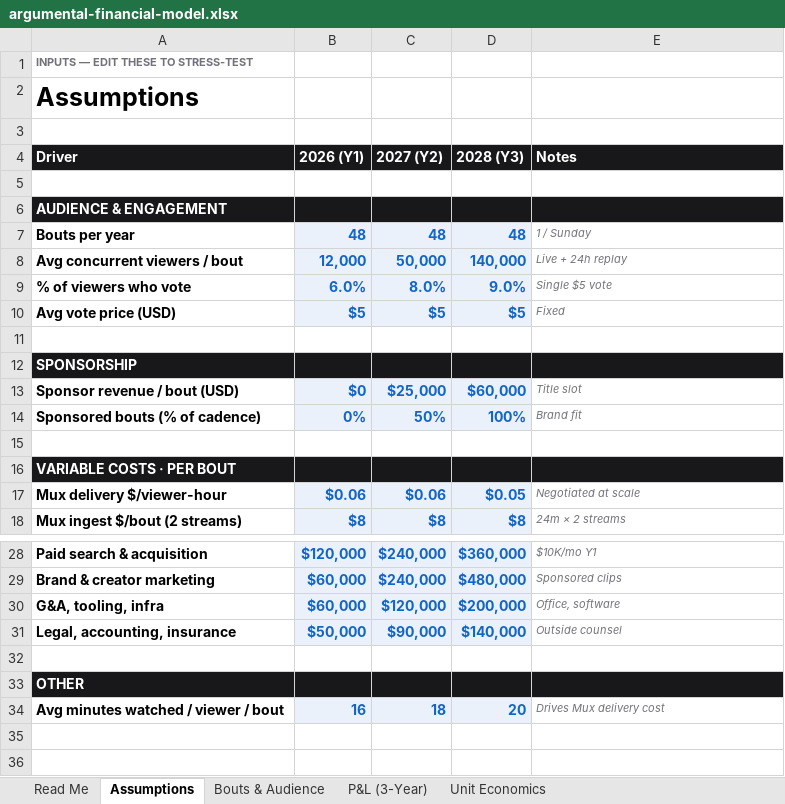
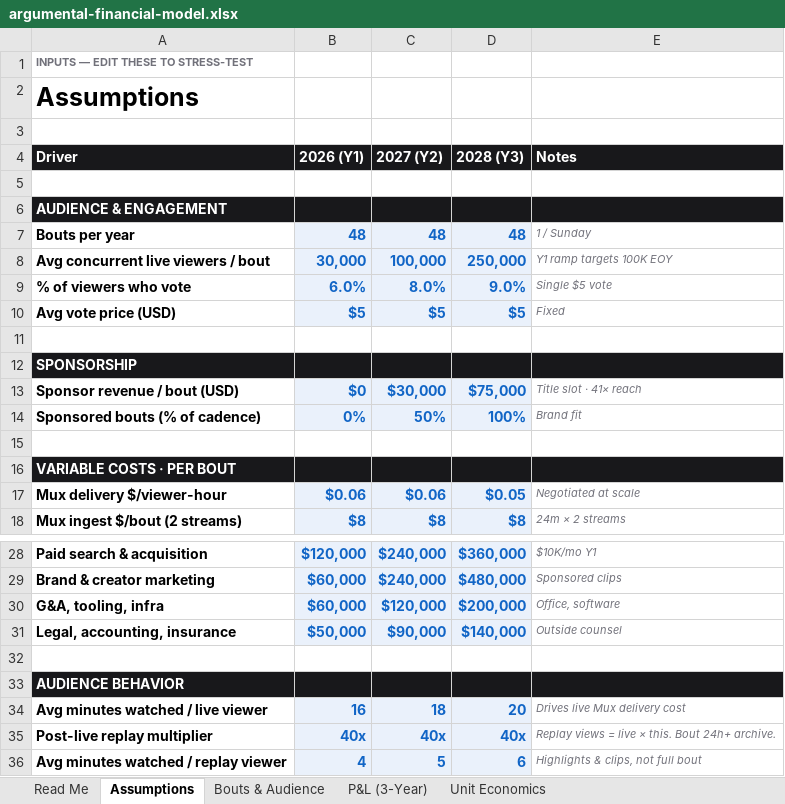
Before and after one commit to reubstock/argumental, an Excel workbook: Argumental/argumental-app/public/argumental-financial-model.xlsx, sheet Assumptions, drawn as a sheet; only a part is shown, gaps mark what is left out; values as stored, in another font and other column widths than the file's, no borders; removed rows and columns are numbered as before the commit, all else as after; the diff names each change by its address in the sheet, - before the commit and + after, or states it on an @@ line.

```diff
--- a/Argumental/argumental-app/public/argumental-financial-model.xlsx (sheet Assumptions)
+++ b/Argumental/argumental-app/public/argumental-financial-model.xlsx (sheet Assumptions)
-row 8: Avg concurrent viewers / bout | 12,000 | 50,000 | 140,000 | Live + 24h replay
+row 8: Avg concurrent live viewers / bout | 30,000 | 100,000 | 250,000 | Y1 ramp targets 100K EOY
-C13 (2027 (Y2)): $25,000
+C13 (2027 (Y2)): $30,000
-D13 (2028 (Y3)): $60,000
+D13 (2028 (Y3)): $75,000
-E13 (Notes): Title slot
+E13 (Notes): Title slot · 41× reach
-A33 (Driver): OTHER
+A33 (Driver): AUDIENCE BEHAVIOR
-A34 (Driver): Avg minutes watched / viewer / bout
+A34 (Driver): Avg minutes watched / live viewer
-E34 (Notes): Drives Mux delivery cost
+E34 (Notes): Drives live Mux delivery cost
+row 35: Post-live replay multiplier | 40x | 40x | 40x | Replay views = live × this. Bout 24h+ archive.
+row 36: Avg minutes watched / replay viewer | 4 | 5 | 6 | Highlights & clips, not full bout
```
Also changed, not shown: sheet Bouts & Audience, sheet Read Me, sheet Unit Economics, 1 other file.
